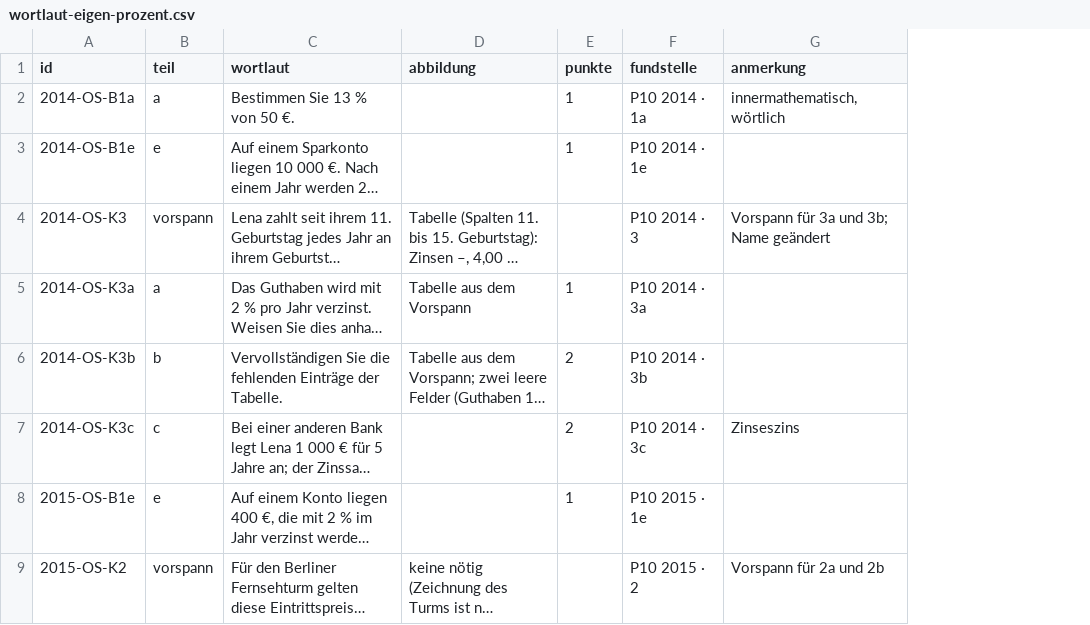
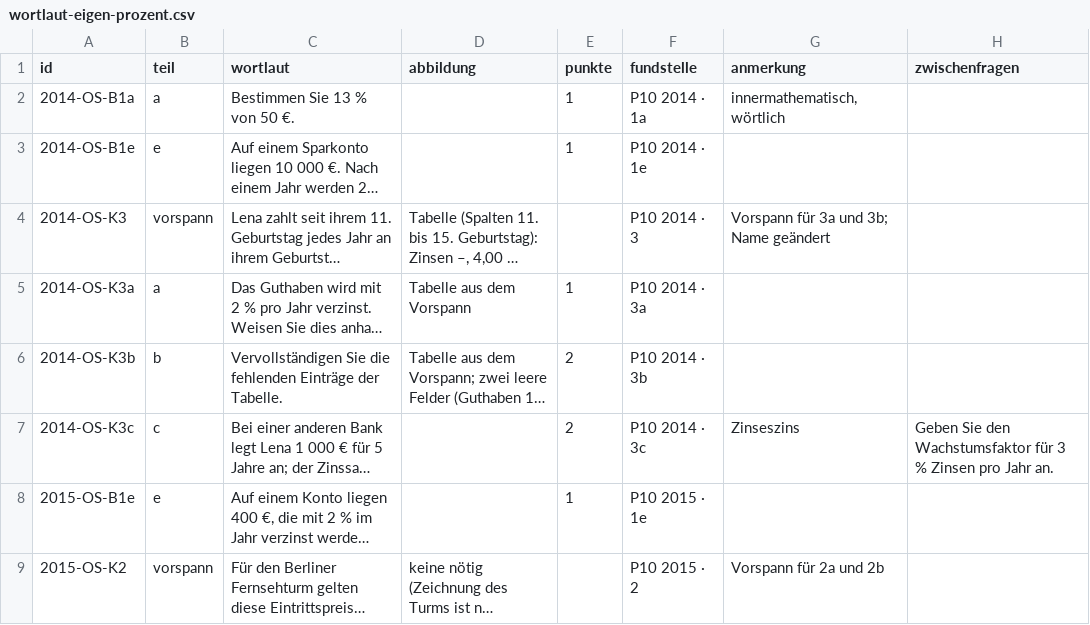
Before and after one commit to hz-0801/mathe-nachhilfe, a CSV file: msa/wortlaut-eigen-prozent.csv, drawn as a sheet; only a part is shown; long unchanged cells end in …; the diff names each change by its address in the sheet, - before the commit and + after, or states it on an @@ line.

```diff
--- a/msa/wortlaut-eigen-prozent.csv
+++ b/msa/wortlaut-eigen-prozent.csv
+column H (zwischenfragen), row 7: Geben Sie den Wachstumsfaktor für 3 % Zinsen pro Jahr an.
```
